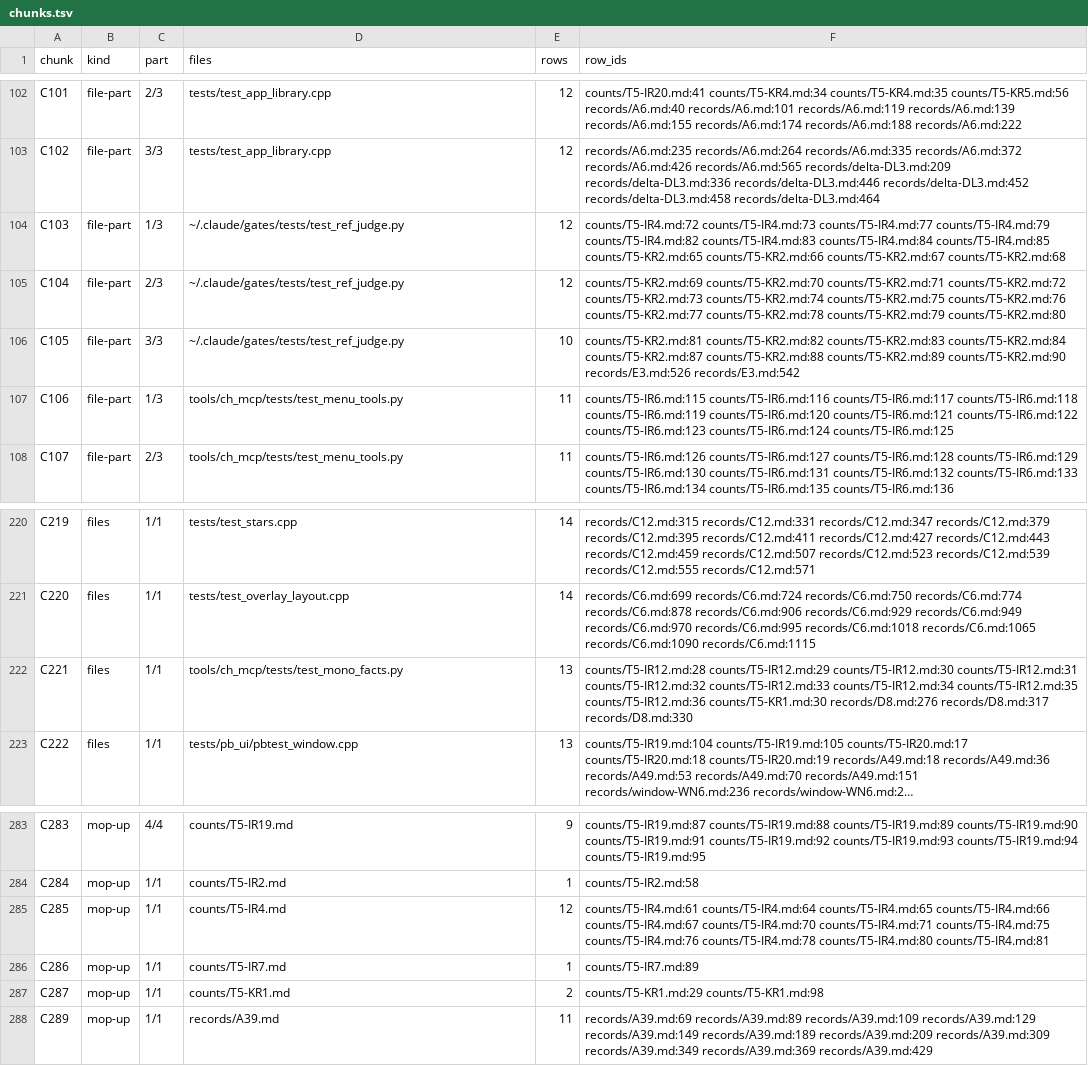
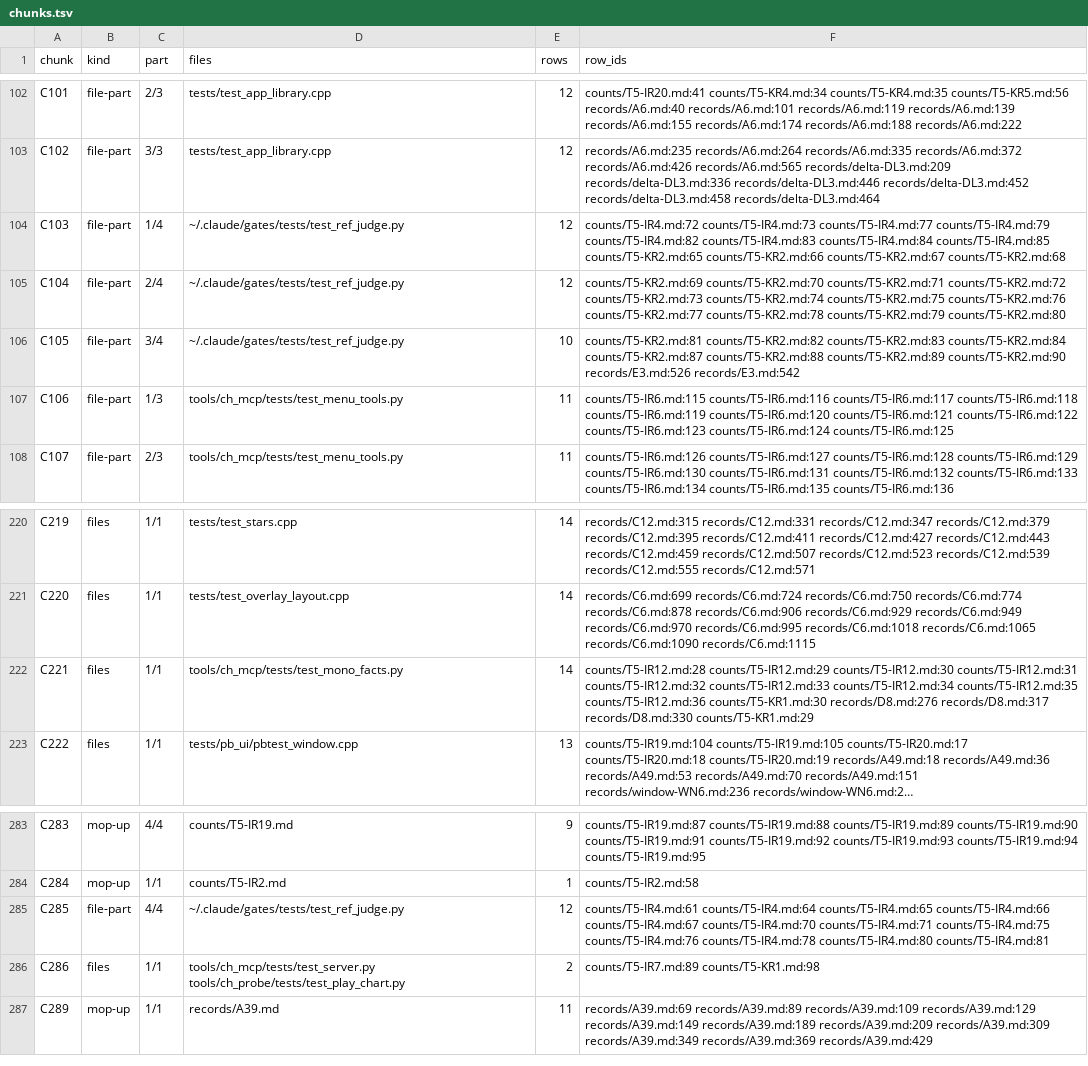
Before and after one commit to splax77/hydra-deluxe, a TSV file: docs/audit/2026-11-14-test-audit/exits/chunks.tsv, drawn as a sheet; only a part is shown, gaps mark what is left out; long unchanged cells end in …; the diff names each change by its address in the sheet, - before the commit and + after, or states it on an @@ line.

```diff
--- a/docs/audit/2026-11-14-test-audit/exits/chunks.tsv
+++ b/docs/audit/2026-11-14-test-audit/exits/chunks.tsv
-C104 (part): 1/3
+C104 (part): 1/4
-C105 (part): 2/3
+C105 (part): 2/4
-C106 (part): 3/3
+C106 (part): 3/4
-E222 (rows): 13
+E222 (rows): 14
-F222 (row_ids): …records/D8.md:317 records/D8.md:330
+F222 (row_ids): …records/D8.md:317 records/D8.md:330 counts/T5-KR1.md:29
-B285 (kind): mop-up
+B285 (kind): file-part
-C285 (part): 1/1
+C285 (part): 4/4
-D285 (files): counts/T5-IR4.md
+D285 (files): ~/.claude/gates/tests/test_ref_judge.py
-B286 (kind): mop-up
+B286 (kind): files
-D286 (files): counts/T5-IR7.md
+D286 (files): tools/ch_mcp/tests/test_server.py tools/ch_probe/tests/test_play_chart.py
-E286 (rows): 1
+E286 (rows): 2
-F286 (row_ids): counts/T5-IR7.md:89
+F286 (row_ids): counts/T5-IR7.md:89 counts/T5-KR1.md:98
-row 287: C287 | mop-up | 1/1 | counts/T5-KR1.md | 2 | counts/T5-KR1.md:29 counts/T5-KR1.md:98
```
Also changed, not shown: docs/audit/2026-11-14-test-audit/exits/row-files.tsv, 3 other files.
